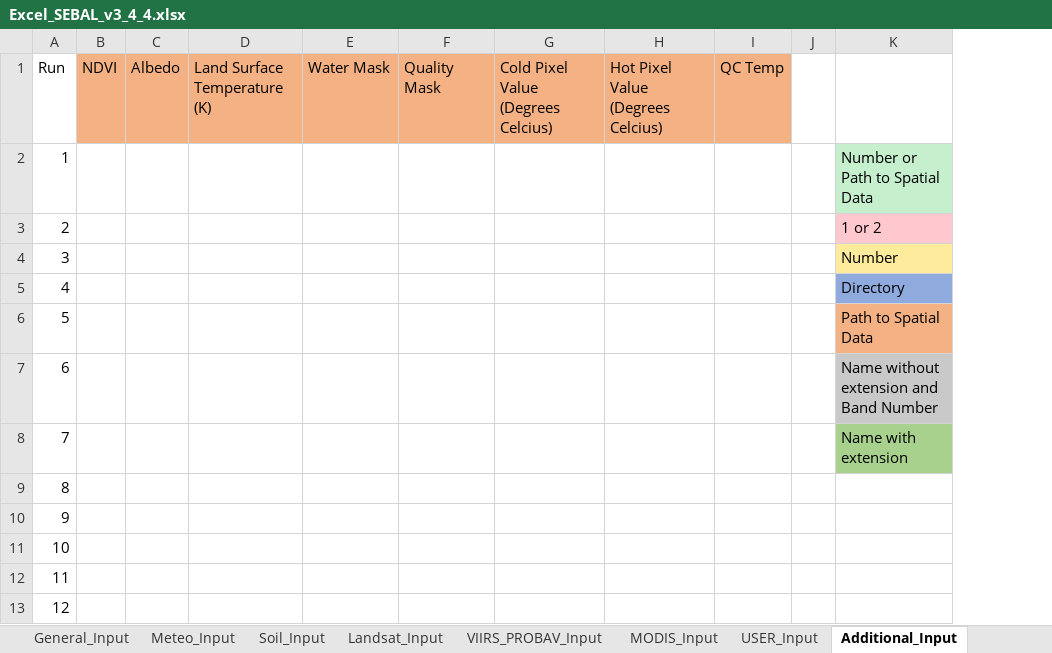
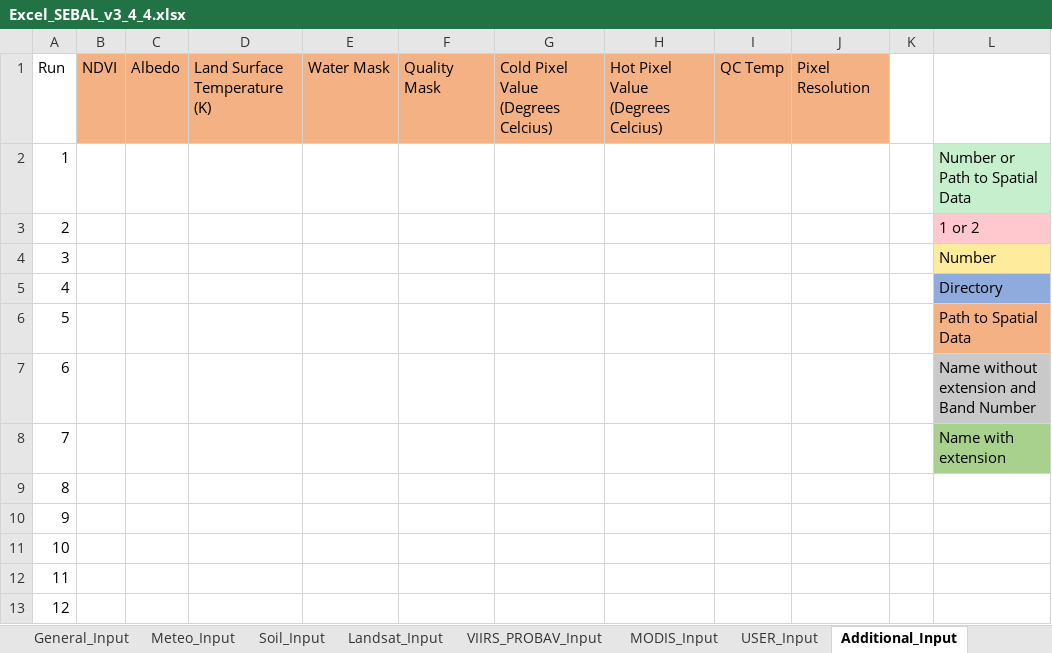
Before and after one commit to TimHessels/SEBAL, an Excel workbook: Excel_SEBAL_v3_4_4.xlsx, sheet Additional_Input, drawn as a sheet; values as stored, in another font and other column widths than the file's, no borders; the diff names each change by its address in the sheet, - before the commit and + after, or states it on an @@ line.

```diff
--- a/Excel_SEBAL_v3_4_4.xlsx (sheet Additional_Input)
+++ b/Excel_SEBAL_v3_4_4.xlsx (sheet Additional_Input)
+column J, row 1: Pixel Resolution
```
Also changed, not shown: 3 other files.
